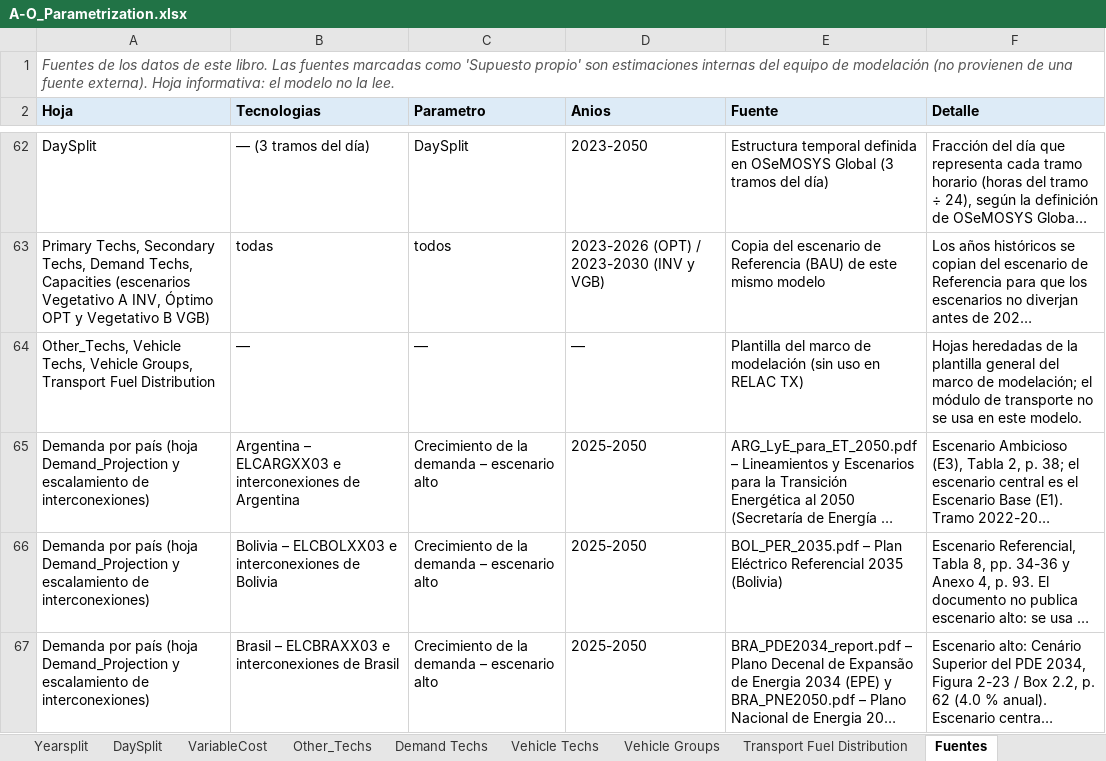
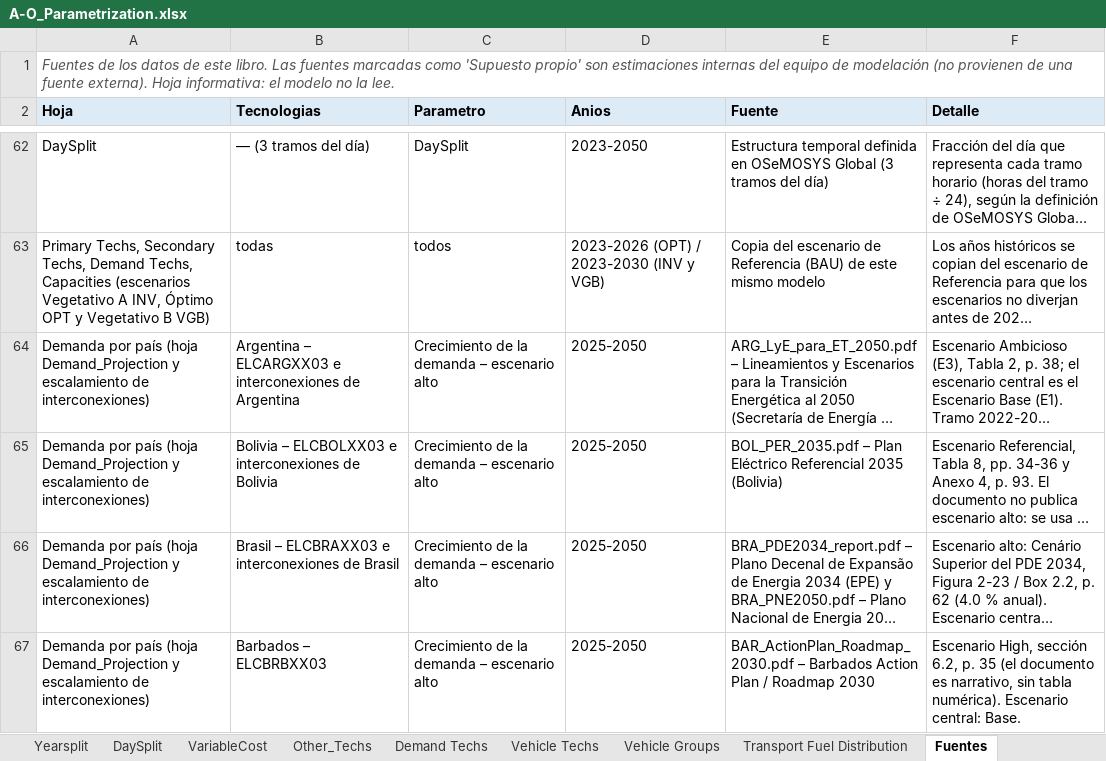
Before and after one commit to Climate-Lead-Group/relac_tx, an Excel workbook: inputs/A1_Outputs/A1_Outputs_VGB/A-O_Parametrization.xlsx, sheet Fuentes, drawn as a sheet; only a part is shown, gaps mark what is left out; the shorter side is filled out with more unchanged rows; long unchanged cells end in …; values as stored, in another font and other column widths than the file's, no borders; the diff names each change by its address in the sheet, - before the commit and + after, or states it on an @@ line.

Commit message:
fix(fuentes): quitar la fila de Other_Techs/Vehicle Techs/Vehicle Groups/Transport Fuel Distribution
Esa fila documentaba hojas heredadas de la plantilla general del marco de
modelacion, sin uso en RELAC TX (modulo de transporte). Se elimino de
inputs/config/data_sources.csv (90 -> 89 filas) y se regenero la hoja
Fuentes con add_fuentes_sheet.py --apply; A-O_Parametrization baja de 81
a 80 filas en los 4 escenarios y en la plantilla de Miscellaneous. Los
demas libros (A-O_Demand, A-Xtra_Storage) no tenian esa fila; se
re-serializaron igual (sin cambios de contenido) porque el script
siempre recrea la hoja Fuentes completa.

```diff
--- a/inputs/A1_Outputs/A1_Outputs_VGB/A-O_Parametrization.xlsx (sheet Fuentes)
+++ b/inputs/A1_Outputs/A1_Outputs_VGB/A-O_Parametrization.xlsx (sheet Fuentes)
-row 64: Other_Techs, Vehicle Techs, Vehicle Groups, Transport Fuel Distribution | — | — | — | Plantilla del marco de modelación (sin uso en RELAC TX) | Hojas heredadas de la plantilla general del marco de modelación; el módulo de transporte no se usa en este modelo.
```
Also changed, not shown: inputs/A1_Outputs/A1_Outputs_BAU/A-O_Demand.xlsx, inputs/A1_Outputs/A1_Outputs_BAU/A-O_Parametrization.xlsx, 10 other files.
